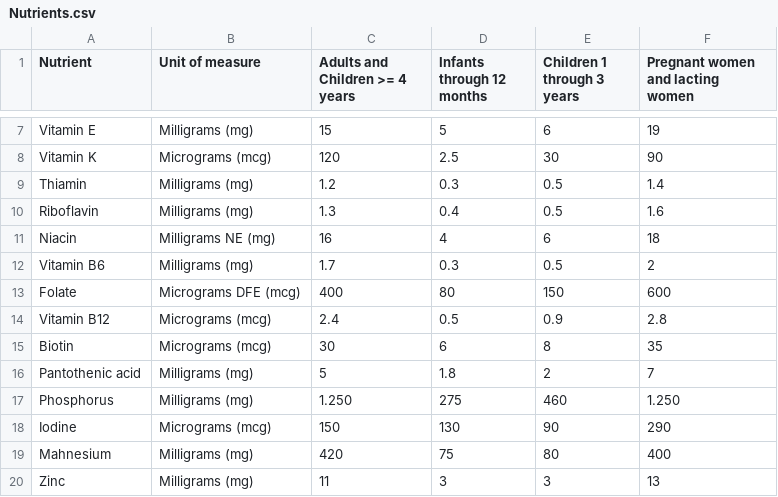
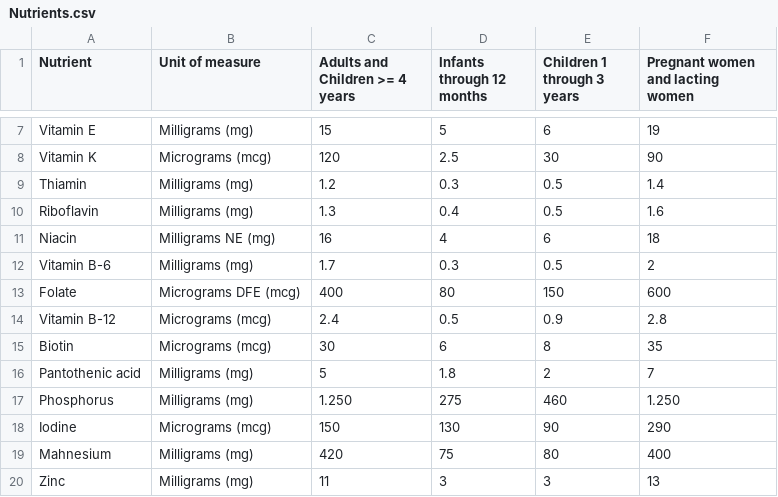
Before and after one commit to LinearBasis/Food-and-nutrition, a CSV file: data/Nutrients.csv, drawn as a sheet; only a part is shown, gaps mark what is left out.

```diff
--- a/data/Nutrients.csv
+++ b/data/Nutrients.csv
@@ -11,5 +11,5 @@ Riboflavin,Milligrams (mg),1.3,0.4,0.5,1.6
 Niacin,Milligrams NE (mg),16,4,6,18
-Vitamin B6,Milligrams (mg),1.7,0.3,0.5,2
+Vitamin B-6,Milligrams (mg),1.7,0.3,0.5,2
 Folate,Micrograms DFE (mcg),400,80,150,600
-Vitamin B12,Micrograms (mcg),2.4,0.5,0.9,2.8
+Vitamin B-12,Micrograms (mcg),2.4,0.5,0.9,2.8
 Biotin,Micrograms (mcg),30,6,8,35
```
Also changed, not shown: 1 other file.
